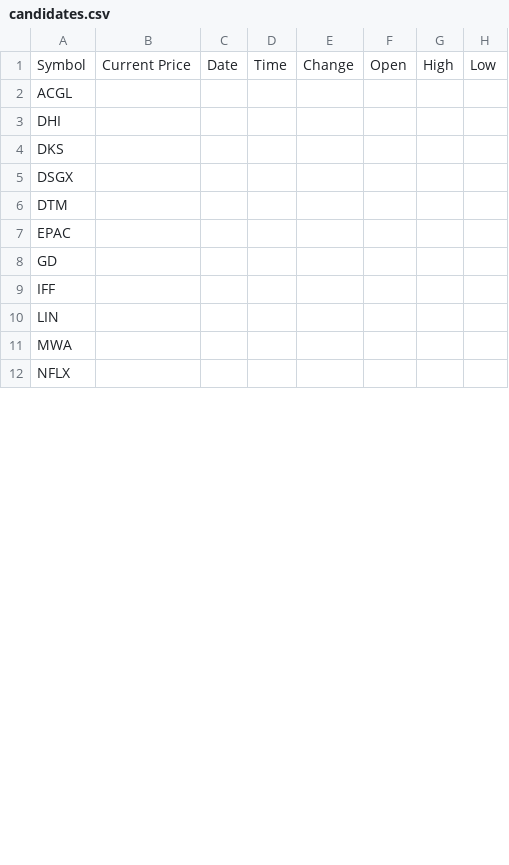
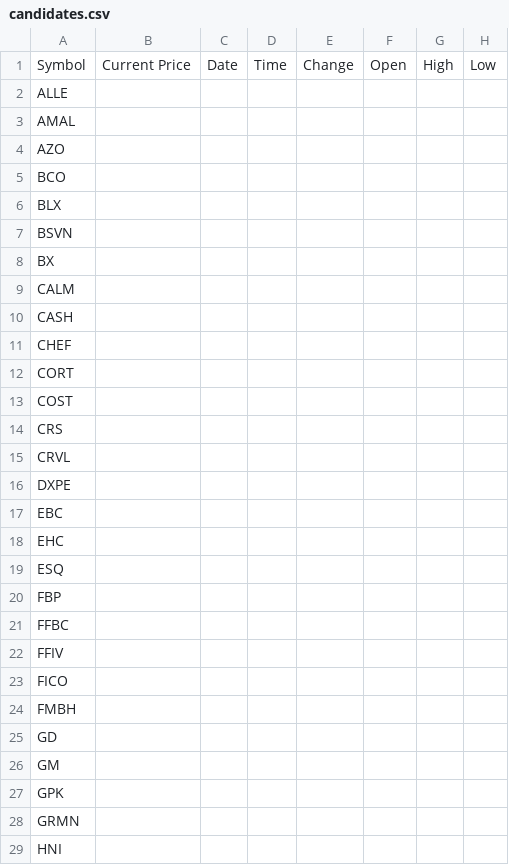
Before and after one commit to ishikado/yahoo_finance_volume_checker, a CSV file: resource/candidates.csv, drawn as a sheet; only a part is shown; the shorter side is filled out with more unchanged rows; addresses are those after the commit; rows hold the shown columns only; the diff covers the shown part only; the diff names each change by its address in the sheet, - before the commit and + after, or states it on an @@ line.

Commit message:
update candidates

```diff
--- a/resource/candidates.csv
+++ b/resource/candidates.csv
-A2: ACGL
+A2: ALLE
-A3: DHI
+A3: AMAL
-A4: DKS
+A4: AZO
-A5: DSGX
+A5: BCO
-A6: DTM
+A6: BLX
-A7: EPAC
+A7: BSVN
+row 8: BX
+row 9: CALM
+row 10: CASH
+row 11: CHEF
+row 12: CORT
+row 13: COST
+row 14: CRS
+row 15: CRVL
+row 16: DXPE
+row 17: EBC
+row 18: EHC
+row 19: ESQ
+row 20: FBP
+row 21: FFBC
+row 22: FFIV
+row 23: FICO
+row 24: FMBH
-A26: IFF
+A26: GM
-A27: LIN
+A27: GPK
-A28: MWA
+A28: GRMN
+row 29: HNI
```
Also changed, not shown: 27 added rows and 11 edited cells elsewhere in this file.
